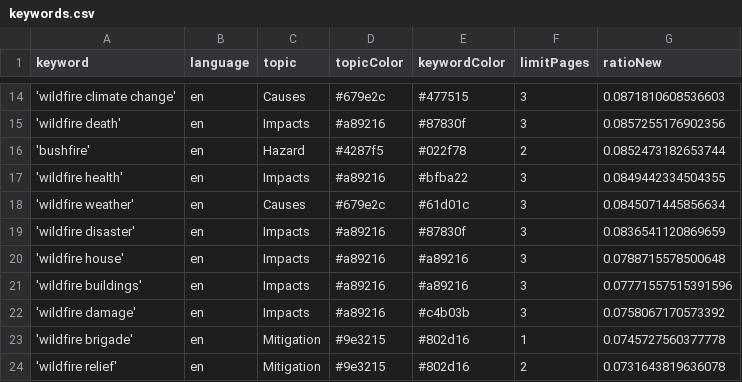
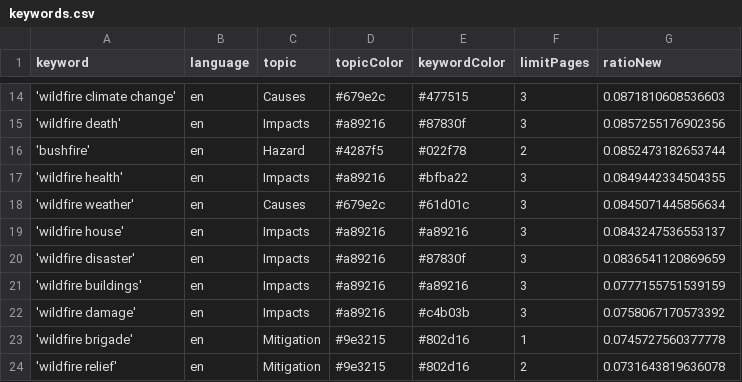
Before and after one commit to magaliekathrin-news/wildFire, a CSV file: keywords.csv, drawn as a sheet; only a part is shown, gaps mark what is left out.

```diff
--- a/keywords.csv
+++ b/keywords.csv
@@ -18,5 +18,5 @@ keyword,language,topic,topicColor,keywordColor,limitPages,ratioNew
 'wildfire weather',en,Causes,#679e2c,#61d01c,3,0.0845071445856634
+'wildfire house',en,Impacts,#a89216,#a89216,3,0.0843247536553137
 'wildfire disaster',en,Impacts,#a89216,#87830f,3,0.0836541120869659
-'wildfire house',en,Impacts,#a89216,#a89216,3,0.0788715578500648
-'wildfire buildings',en,Impacts,#a89216,#a89216,3,0.07771557515391596
+'wildfire buildings',en,Impacts,#a89216,#a89216,3,0.0777155751539159
 'wildfire damage',en,Impacts,#a89216,#c4b03b,3,0.0758067170573392
```
Also changed, not shown: csv/news_2026_07.csv.
